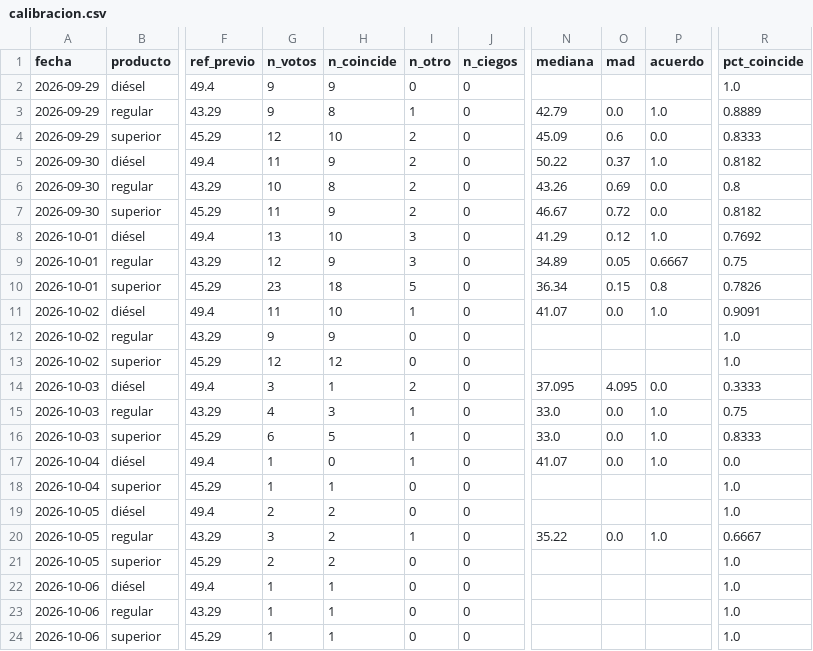
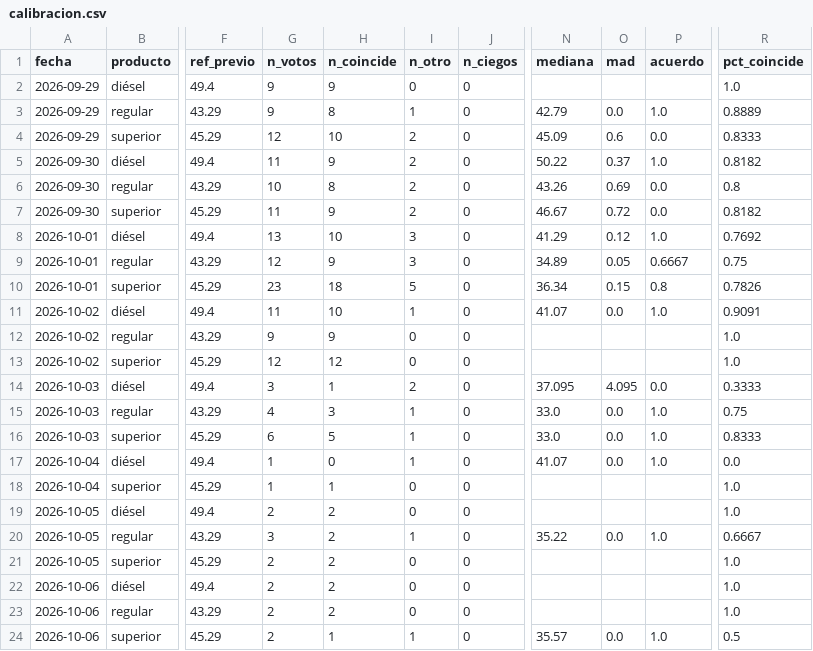
Before and after one commit to yartoorsdar/gasolina-gt, a CSV file: data/db/calibracion.csv, drawn as a sheet; only a part is shown, gaps mark what is left out; the diff names each change by its address in the sheet, - before the commit and + after, or states it on an @@ line.

```diff
--- a/data/db/calibracion.csv
+++ b/data/db/calibracion.csv
-G22:G24 (n_votos): 1
+G22:G24 (n_votos): 2
-H22:H23 (n_coincide): 1
+H22:H23 (n_coincide): 2
-I24 (n_otro): 0
+I24 (n_otro): 1
-N24 (mediana): (empty)
+N24 (mediana): 35.57
-O24 (mad): (empty)
+O24 (mad): 0.0
-P24 (acuerdo): (empty)
+P24 (acuerdo): 1.0
-R24 (pct_coincide): 1.0
+R24 (pct_coincide): 0.5
```
Also changed, not shown: data/db/articulos.csv, data/db/consenso.csv, 4 other files.
